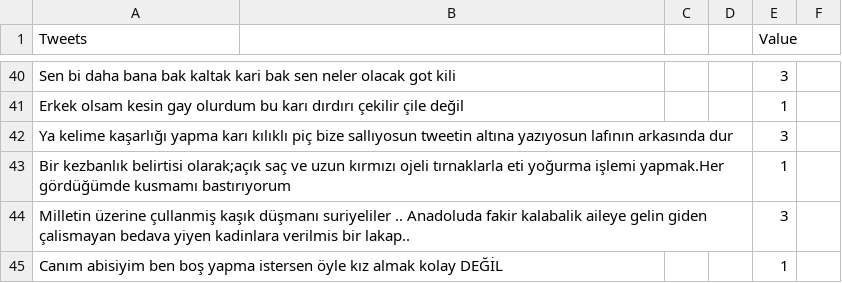
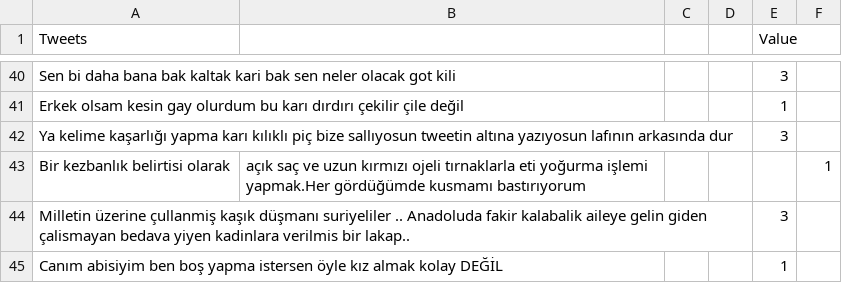
Before and after one commit to toprakk/data, a CSV file: hate_test.csv, drawn as a sheet; only a part is shown, gaps mark what is left out.

Commit message:
Update hate_test.csv

```diff
--- a/hate_test.csv
+++ b/hate_test.csv
@@ -42,3 +42,3 @@ Erkek olsam kesin gay olurdum bu karı dırdırı çekilir çile değil;;;;1
 Ya kelime kaşarlığı yapma karı kılıklı piç bize sallıyosun tweetin altına yazıyosun lafının arkasında dur;;;;3
-"Bir kezbanlık belirtisi olarak;açık saç ve uzun kırmızı ojeli tırnaklarla eti yoğurma işlemi yapmak.Her gördüğümde kusmamı bastırıyorum";;;;1
+Bir kezbanlık belirtisi olarak;açık saç ve uzun kırmızı ojeli tırnaklarla eti yoğurma işlemi yapmak.Her gördüğümde kusmamı bastırıyorum;;;;1
 Milletin üzerine çullanmiş kaşık düşmanı suriyeliler .. Anadoluda fakir kalabalik aileye gelin giden çalismayan bedava yiyen kadinlara verilmis bir lakap..;;;;3
```
